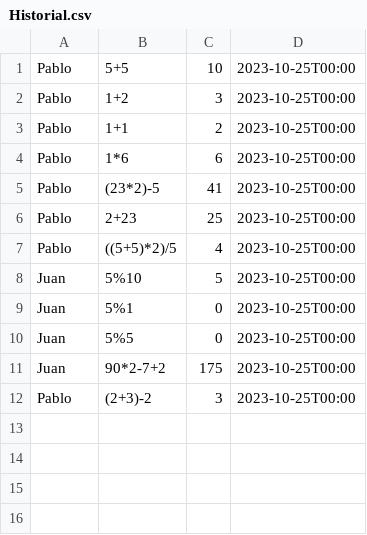
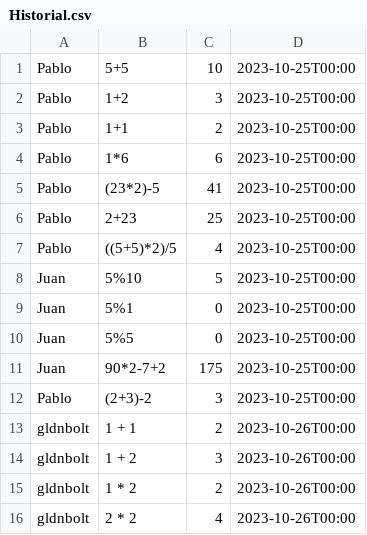
Before and after one commit to GldnBolt/Proyecto2_Math, a CSV file: Historial.csv, drawn as a sheet.

```diff
--- a/Historial.csv
+++ b/Historial.csv
@@ -12 +12,5 @@
 "Pablo","(2+3)-2","3","2023-10-25T00:00"
+"gldnbolt","1 + 1","2","2023-10-26T00:00"
+"gldnbolt","1 + 2","3","2023-10-26T00:00"
+"gldnbolt","1 * 2","2","2023-10-26T00:00"
+"gldnbolt","2 * 2","4","2023-10-26T00:00"
```
Also changed, not shown: 2 other files.
